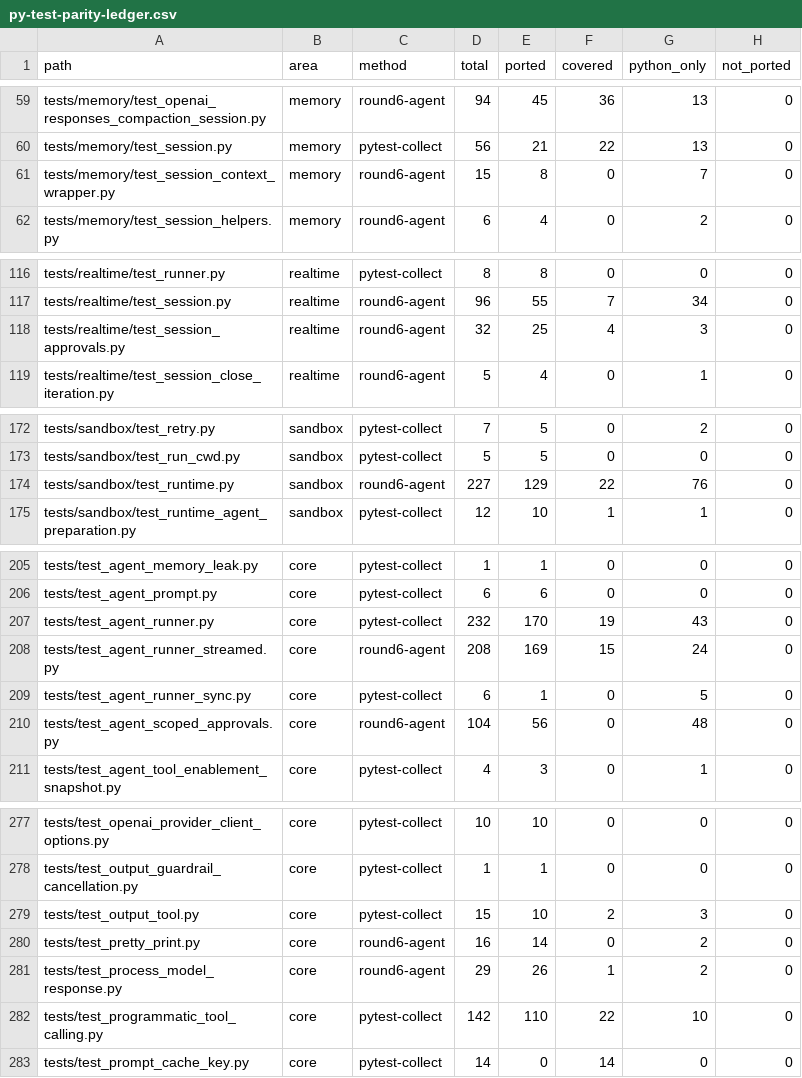
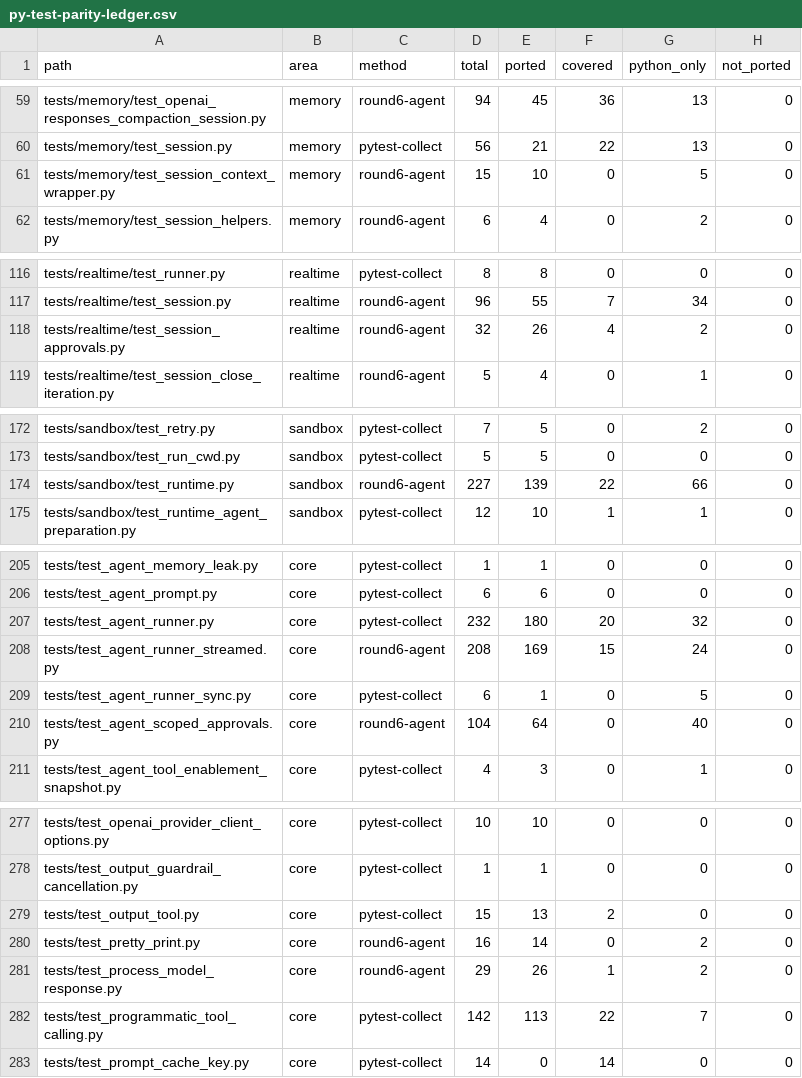
Before and after one commit to ngocthach/openai-agents-rust, a CSV file: plans/reports/py-test-parity-ledger.csv, drawn as a sheet; only a part is shown, gaps mark what is left out; the diff covers the shown part only; the diff names each change by its address in the sheet, - before the commit and + after, or states it on an @@ line.

```diff
--- a/plans/reports/py-test-parity-ledger.csv
+++ b/plans/reports/py-test-parity-ledger.csv
-E61 (ported): 8
+E61 (ported): 10
-G61 (python_only): 7
+G61 (python_only): 5
-E118 (ported): 25
+E118 (ported): 26
-G118 (python_only): 3
+G118 (python_only): 2
-E174 (ported): 129
+E174 (ported): 139
-G174 (python_only): 76
+G174 (python_only): 66
-E207 (ported): 170
+E207 (ported): 180
-F207 (covered): 19
+F207 (covered): 20
-G207 (python_only): 43
+G207 (python_only): 32
-E210 (ported): 56
+E210 (ported): 64
-G210 (python_only): 48
+G210 (python_only): 40
-E279 (ported): 10
+E279 (ported): 13
-G279 (python_only): 3
+G279 (python_only): 0
-E282 (ported): 110
+E282 (ported): 113
-G282 (python_only): 10
+G282 (python_only): 7
```
Also changed, not shown: 22 edited cells elsewhere in this file, 10 other files.
